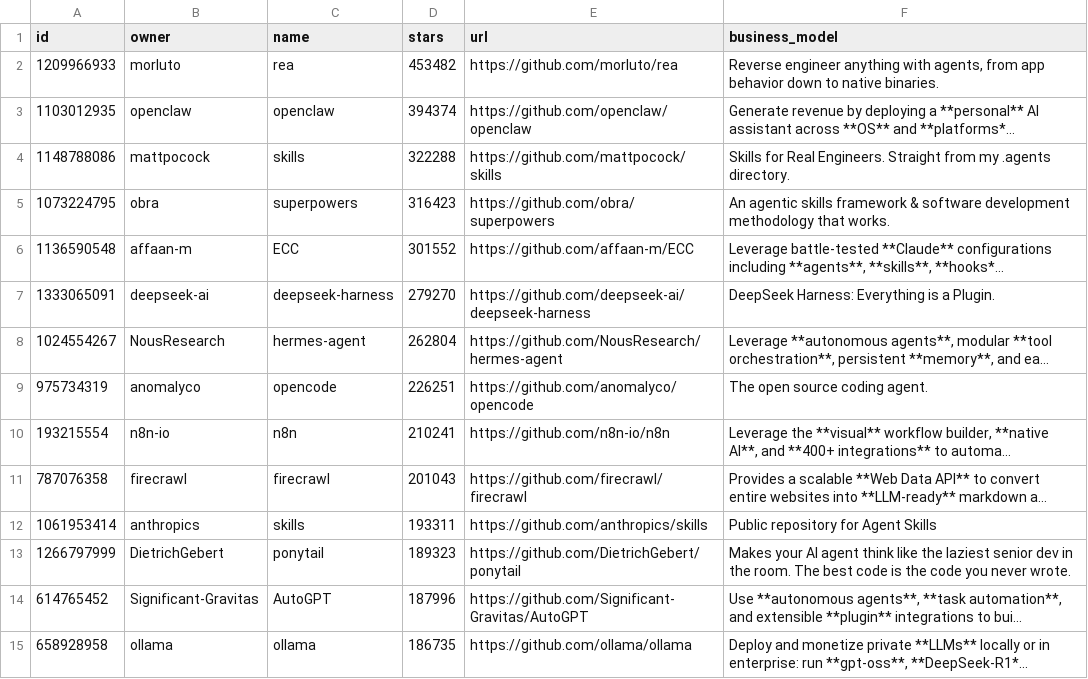
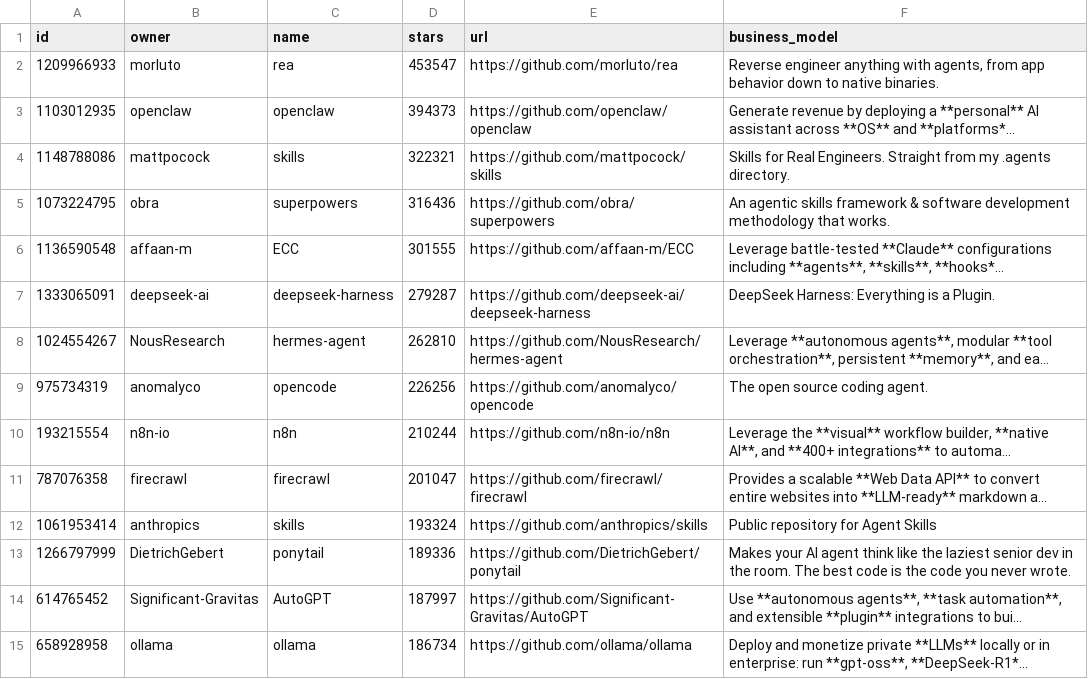
Before and after one commit to r4tnv896hv-bit/MakeMoneyWithAI, a CSV file: repos.csv, drawn as a sheet; only a part is shown; long unchanged cells end in …; the diff covers the shown part only; the diff names each change by its address in the sheet, - before the commit and + after, or states it on an @@ line.

```diff
--- a/repos.csv
+++ b/repos.csv
-D2 (stars): 453482
+D2 (stars): 453547
-D3 (stars): 394374
+D3 (stars): 394373
-D4 (stars): 322288
+D4 (stars): 322321
-D5 (stars): 316423
+D5 (stars): 316436
-D6 (stars): 301552
+D6 (stars): 301555
-D7 (stars): 279270
+D7 (stars): 279287
-D8 (stars): 262804
+D8 (stars): 262810
-D9 (stars): 226251
+D9 (stars): 226256
-D10 (stars): 210241
+D10 (stars): 210244
-D11 (stars): 201043
+D11 (stars): 201047
-D12 (stars): 193311
+D12 (stars): 193324
-D13 (stars): 189323
+D13 (stars): 189336
-D14 (stars): 187996
+D14 (stars): 187997
-D15 (stars): 186735
+D15 (stars): 186734
```
Also changed, not shown: 63 edited cells elsewhere in this file, 4 other files.
